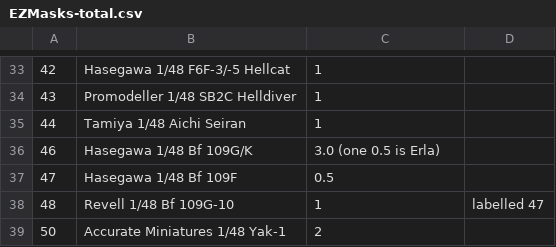
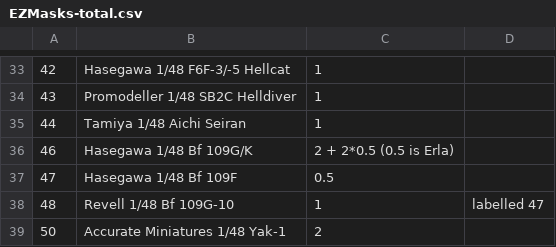
Before and after one commit to brothertoad/uulists-metalsmith, a CSV file: lists/EZMasks-total.csv, drawn as a sheet; only a part is shown, gaps mark what is left out.

Commit message:
Mark an EZ Mask as used.

```diff
--- a/lists/EZMasks-total.csv
+++ b/lists/EZMasks-total.csv
@@ -35,3 +35,3 @@
 44,Tamiya 1/48 Aichi Seiran,1,
-46,Hasegawa 1/48 Bf 109G/K,3.0 (one 0.5 is Erla),
+46,Hasegawa 1/48 Bf 109G/K,2 + 2*0.5 (0.5 is Erla),
 47,Hasegawa 1/48 Bf 109F,0.5,
```
